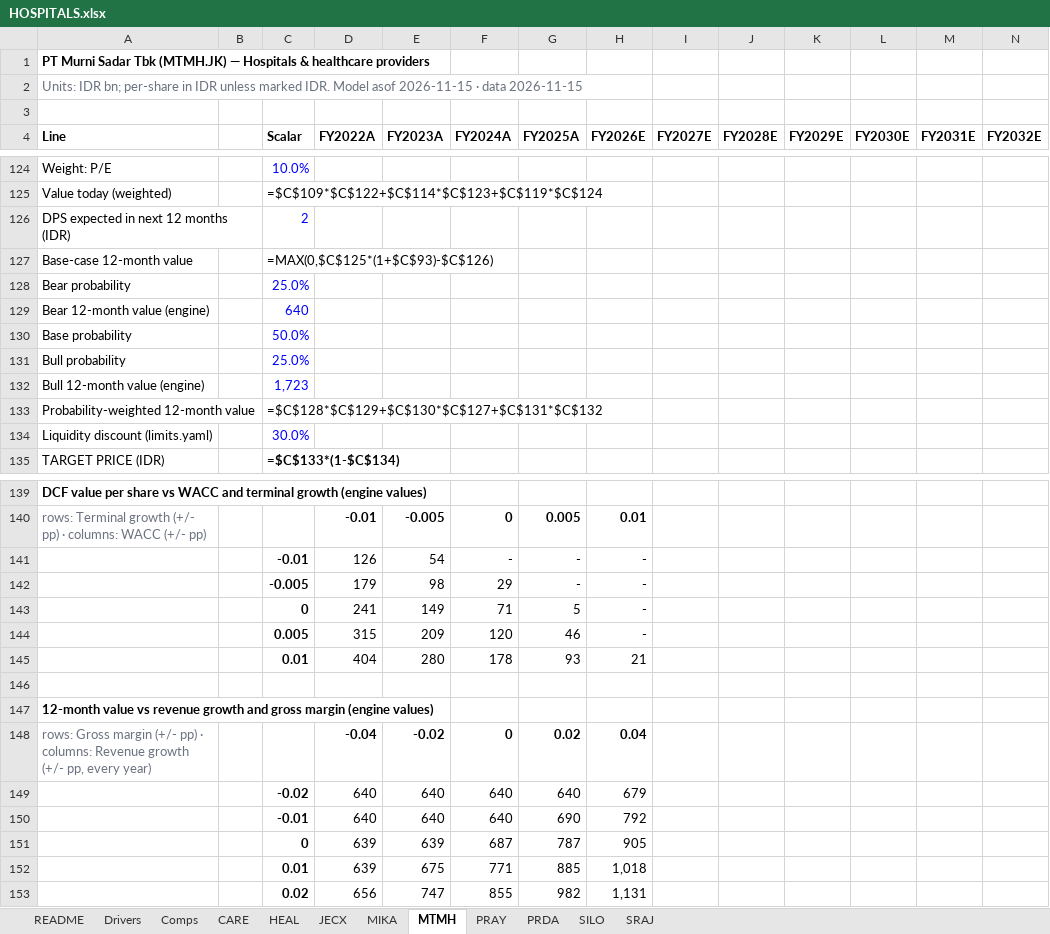
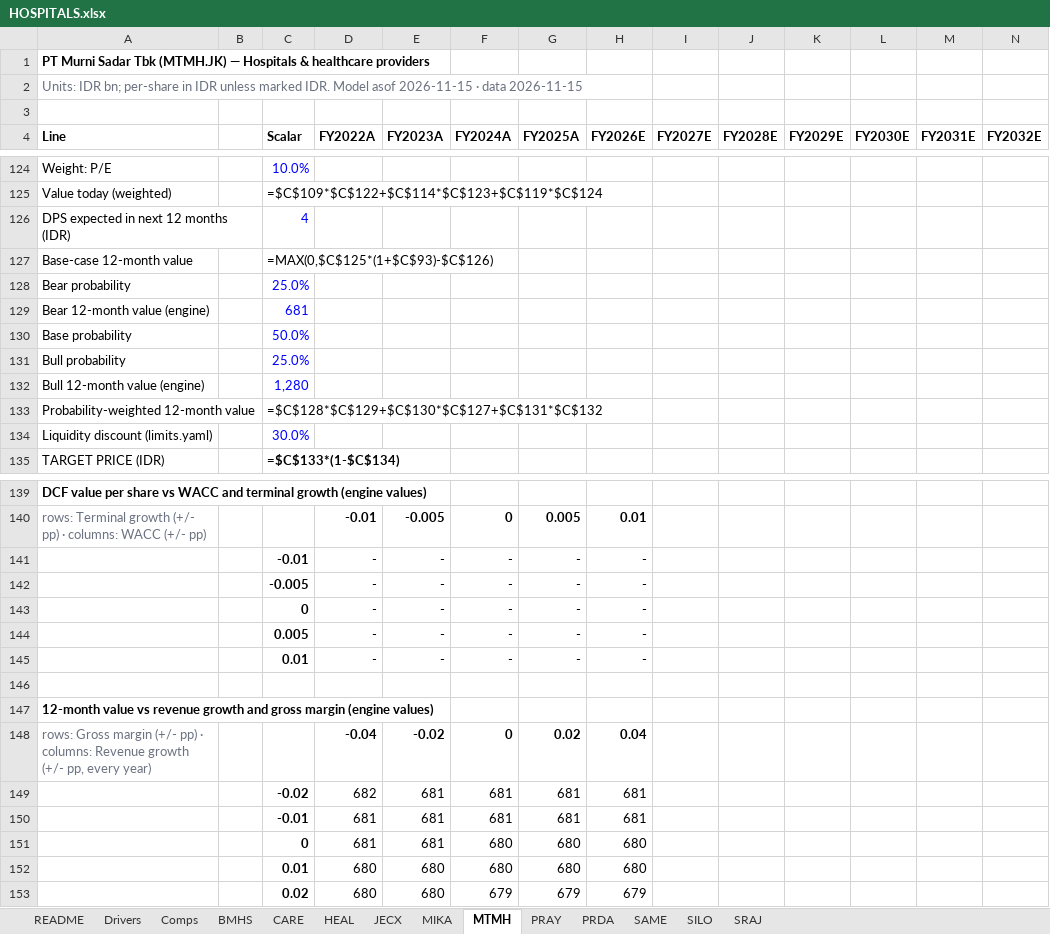
Before and after one commit to snipekick/sixsouth-dashboard, an Excel workbook: models/HOSPITALS.xlsx, sheet MTMH, drawn as a sheet; only a part is shown, gaps mark what is left out; values as stored, in another font and other column widths than the file's, no borders; formulas without a stored value are shown as written; removed rows and columns are numbered as before the commit, all else as after; rows hold the shown columns only; the diff covers the shown part only; the diff names each change by its address in the sheet, - before the commit and + after, or states it on an @@ line.

```diff
--- a/models/HOSPITALS.xlsx (sheet MTMH)
+++ b/models/HOSPITALS.xlsx (sheet MTMH)
+sheet tab: BMHS
+sheet tab: SAME
-C126 (Scalar): 2
+C126 (Scalar): 4
-C129 (Scalar): 640
+C129 (Scalar): 681
-C132 (Scalar): 1,723
+C132 (Scalar): 1,280
-D141 (FY2022A): 126
+D141 (FY2022A): -
-E141 (FY2023A): 54
+E141 (FY2023A): -
-D142 (FY2022A): 179
+D142 (FY2022A): -
-E142 (FY2023A): 98
+E142 (FY2023A): -
-F142 (FY2024A): 29
+F142 (FY2024A): -
-row 143:  |  | 0 | 241 | 149 | 71 | 5 | -
-row 144:  |  | 0.005 | 315 | 209 | 120 | 46 | -
-row 145:  |  | 0.01 | 404 | 280 | 178 | 93 | 21
+row 143:  |  | 0 | - | - | - | - | -
+row 144:  |  | 0.005 | - | - | - | - | -
+row 145:  |  | 0.01 | - | - | - | - | -
-row 149:  |  | -0.02 | 640 | 640 | 640 | 640 | 679
-row 150:  |  | -0.01 | 640 | 640 | 640 | 690 | 792
-row 151:  |  | 0 | 639 | 639 | 687 | 787 | 905
-row 152:  |  | 0.01 | 639 | 675 | 771 | 885 | 1,018
-row 153:  |  | 0.02 | 656 | 747 | 855 | 982 | 1,131
+row 149:  |  | -0.02 | 682 | 681 | 681 | 681 | 681
+row 150:  |  | -0.01 | 681 | 681 | 681 | 681 | 681
+row 151:  |  | 0 | 681 | 681 | 680 | 680 | 680
+row 152:  |  | 0.01 | 680 | 680 | 680 | 680 | 680
+row 153:  |  | 0.02 | 680 | 680 | 679 | 679 | 679
```
Also changed, not shown: 49 edited cells elsewhere in this sheet, sheet CARE, sheet JECX, sheet Comps, sheet SRAJ, sheet README, 28 other files.
